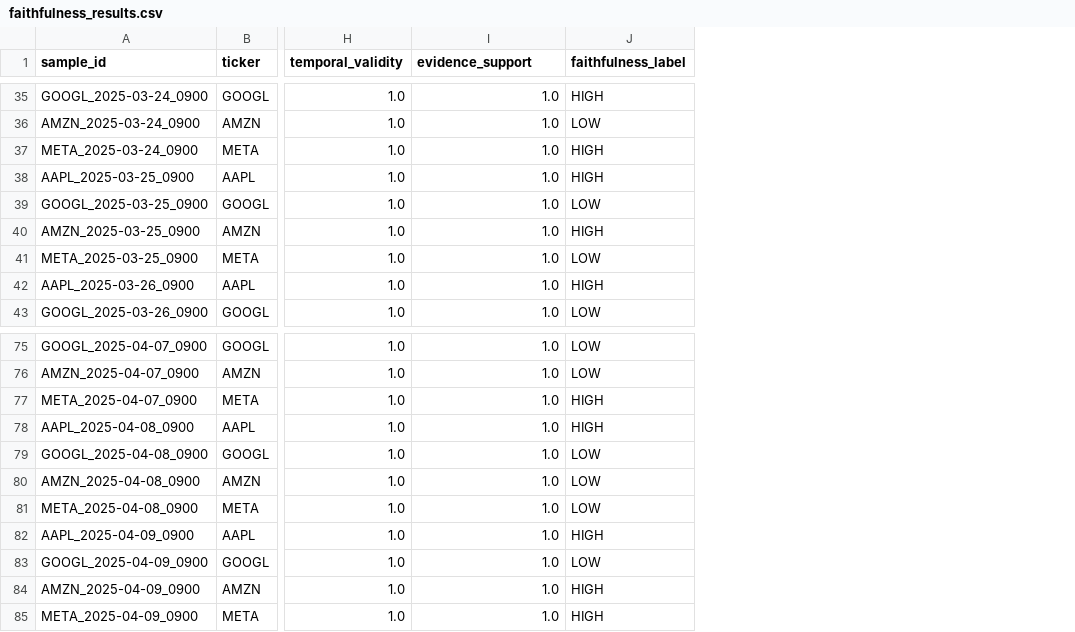
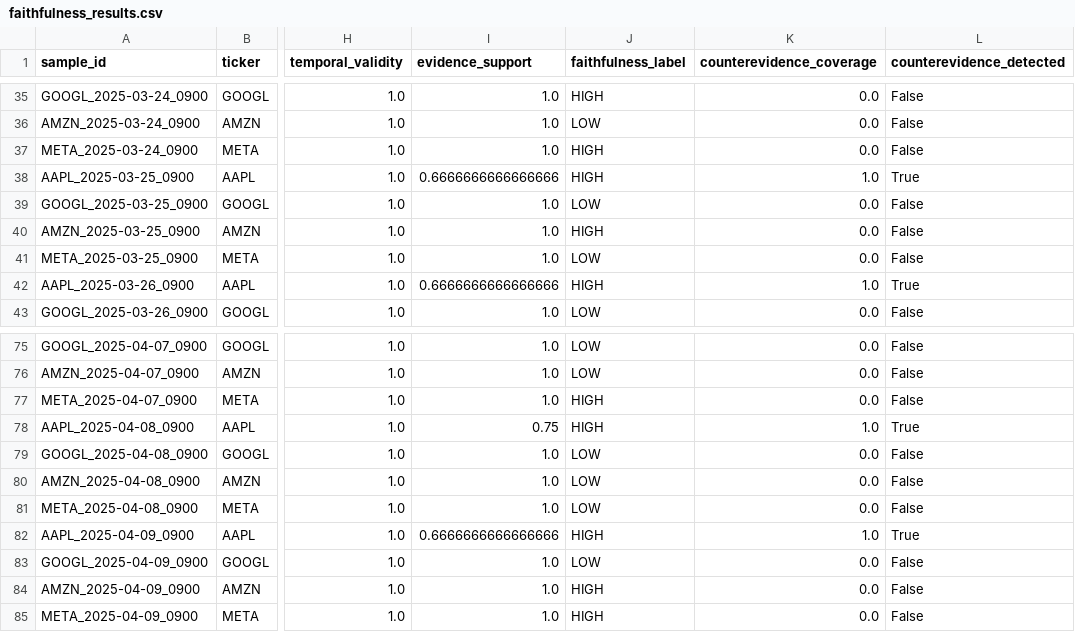
Before and after one commit to HQuan1428/Stock-trend-forecasting-system, a CSV file: outputs/faithfulness_results.csv, drawn as a sheet; only a part is shown, gaps mark what is left out; the diff covers the shown part only; the diff names each change by its address in the sheet, - before the commit and + after, or states it on an @@ line.

```diff
--- a/outputs/faithfulness_results.csv
+++ b/outputs/faithfulness_results.csv
+column K (counterevidence_coverage), rows 35-43: 0.0 | 0.0 | 0.0 | 1.0 | 0.0 | 0.0 | 0.0 | 1.0 | 0.0; rows 75-85: 0.0 | 0.0 | 0.0 | 1.0 | 0.0 | 0.0 | 0.0 | 1.0 | 0.0 | 0.0 | 0.0
+column L (counterevidence_detected), rows 35-43: False | False | False | True | False | False | False | True | False; rows 75-85: False | False | False | True | False | False | False | True | False | False | False
-I38 (evidence_support): 1.0
+I38 (evidence_support): 0.6666666666666666
-I42 (evidence_support): 1.0
+I42 (evidence_support): 0.6666666666666666
-I78 (evidence_support): 1.0
+I78 (evidence_support): 0.75
-I82 (evidence_support): 1.0
+I82 (evidence_support): 0.6666666666666666
```
Also changed, not shown: 17 edited cells elsewhere in this file, outputs/prediction_results.csv, 42 other files.
